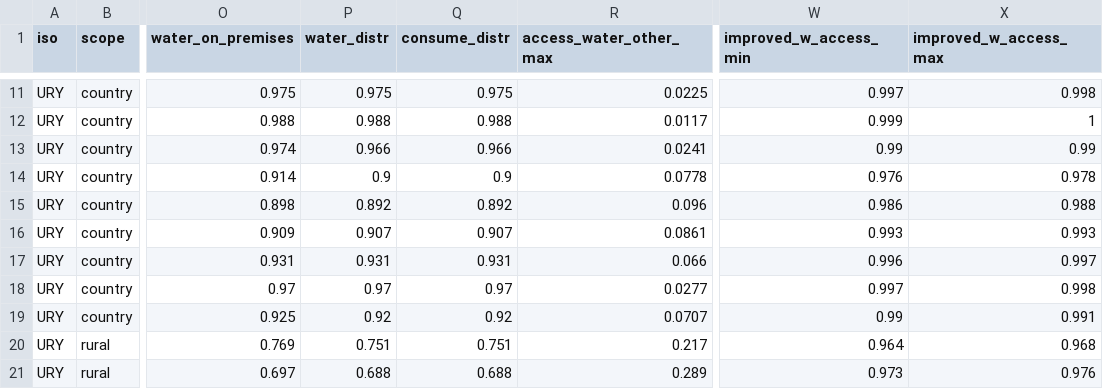
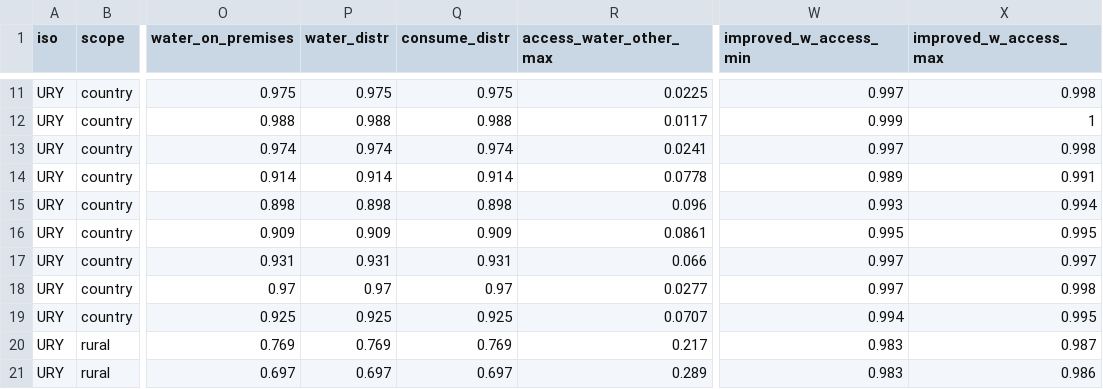
Before and after one commit to olas-lac/olas-hh-2020, a CSV file: output_data/country_files/URY_2018.csv, drawn as a sheet; only a part is shown, gaps mark what is left out; the diff covers the shown part only; the diff names each change by its address in the sheet, - before the commit and + after, or states it on an @@ line.

```diff
--- a/output_data/country_files/URY_2018.csv
+++ b/output_data/country_files/URY_2018.csv
-P13 (water_distr): 0.966
+P13 (water_distr): 0.974
-Q13 (consume_distr): 0.966
+Q13 (consume_distr): 0.974
-W13 (improved_w_access_min): 0.99
+W13 (improved_w_access_min): 0.997
-X13 (improved_w_access_max): 0.99
+X13 (improved_w_access_max): 0.998
-P14 (water_distr): 0.9
+P14 (water_distr): 0.914
-Q14 (consume_distr): 0.9
+Q14 (consume_distr): 0.914
-W14 (improved_w_access_min): 0.976
+W14 (improved_w_access_min): 0.989
-X14 (improved_w_access_max): 0.978
+X14 (improved_w_access_max): 0.991
-P15 (water_distr): 0.892
+P15 (water_distr): 0.898
-Q15 (consume_distr): 0.892
+Q15 (consume_distr): 0.898
-W15 (improved_w_access_min): 0.986
+W15 (improved_w_access_min): 0.993
-X15 (improved_w_access_max): 0.988
+X15 (improved_w_access_max): 0.994
-P16 (water_distr): 0.907
+P16 (water_distr): 0.909
-Q16 (consume_distr): 0.907
+Q16 (consume_distr): 0.909
-W16 (improved_w_access_min): 0.993
+W16 (improved_w_access_min): 0.995
-X16 (improved_w_access_max): 0.993
+X16 (improved_w_access_max): 0.995
-W17 (improved_w_access_min): 0.996
+W17 (improved_w_access_min): 0.997
-P19 (water_distr): 0.92
+P19 (water_distr): 0.925
-Q19 (consume_distr): 0.92
+Q19 (consume_distr): 0.925
-W19 (improved_w_access_min): 0.99
+W19 (improved_w_access_min): 0.994
-X19 (improved_w_access_max): 0.991
+X19 (improved_w_access_max): 0.995
-P20 (water_distr): 0.751
+P20 (water_distr): 0.769
-Q20 (consume_distr): 0.751
+Q20 (consume_distr): 0.769
-W20 (improved_w_access_min): 0.964
+W20 (improved_w_access_min): 0.983
-X20 (improved_w_access_max): 0.968
+X20 (improved_w_access_max): 0.987
-P21 (water_distr): 0.688
+P21 (water_distr): 0.697
-Q21 (consume_distr): 0.688
+Q21 (consume_distr): 0.697
-W21 (improved_w_access_min): 0.973
+W21 (improved_w_access_min): 0.983
-X21 (improved_w_access_max): 0.976
+X21 (improved_w_access_max): 0.986
```
Also changed, not shown: 138 edited cells elsewhere in this file, output_data/country_files/ECU_2017.csv, output_data/country_files/ECU_2020.csv, 10 other files.
